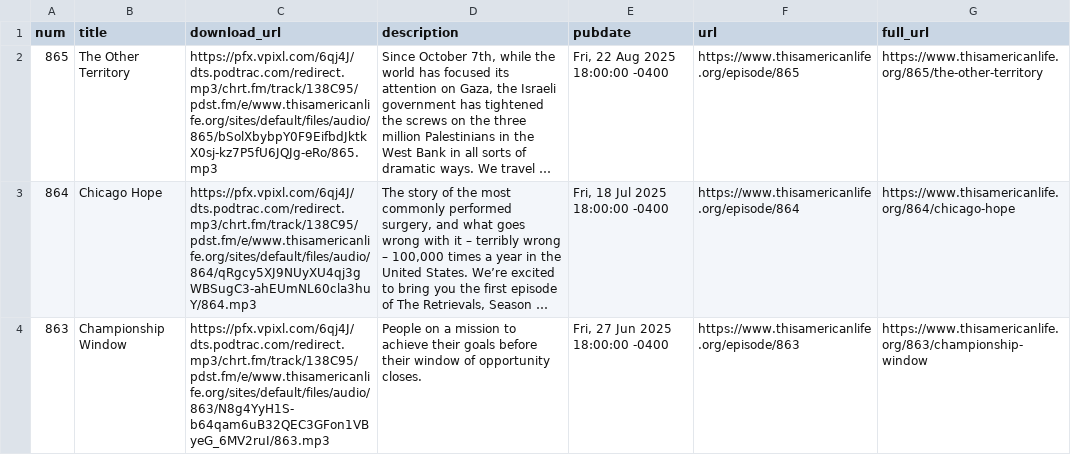
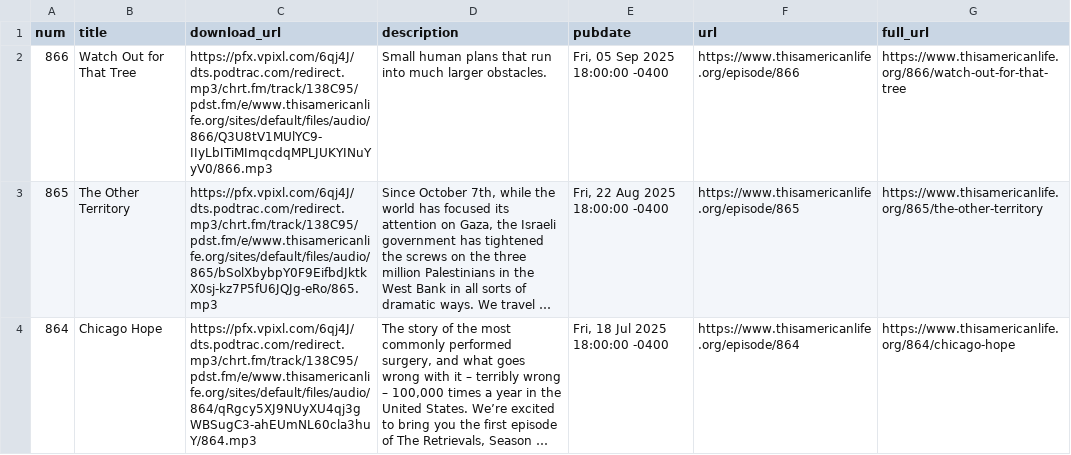
Before and after one commit to dcadata/this-american-life-archive, a CSV file: data/transformed.csv, drawn as a sheet; only a part is shown; the shorter side is filled out with more unchanged rows; long unchanged cells end in …; the diff names each change by its address in the sheet, - before the commit and + after, or states it on an @@ line.

```diff
--- a/data/transformed.csv
+++ b/data/transformed.csv
+row 2: 866 | Watch Out for That Tree | https://pfx.vpixl.com/6qj4J/dts.podtrac.com/redirect.mp3/chrt.fm/track/138C95/pdst.fm/e/www.thisamericanlife.org/sites/default/files/audio/866/Q3U8tV1MUlYC9-IIyLbITiMImqcdqMPLJUKYINuYyV0/866.mp3 | Small human plans that run into much larger obstacles. | Fri, 05 Sep 2025 18:00:00 -0400 | https://www.thisamericanlife.org/episode/866 | https://www.thisamericanlife.org/866/watch-out-for-that-tree
```
Also changed, not shown: 2 other files.
